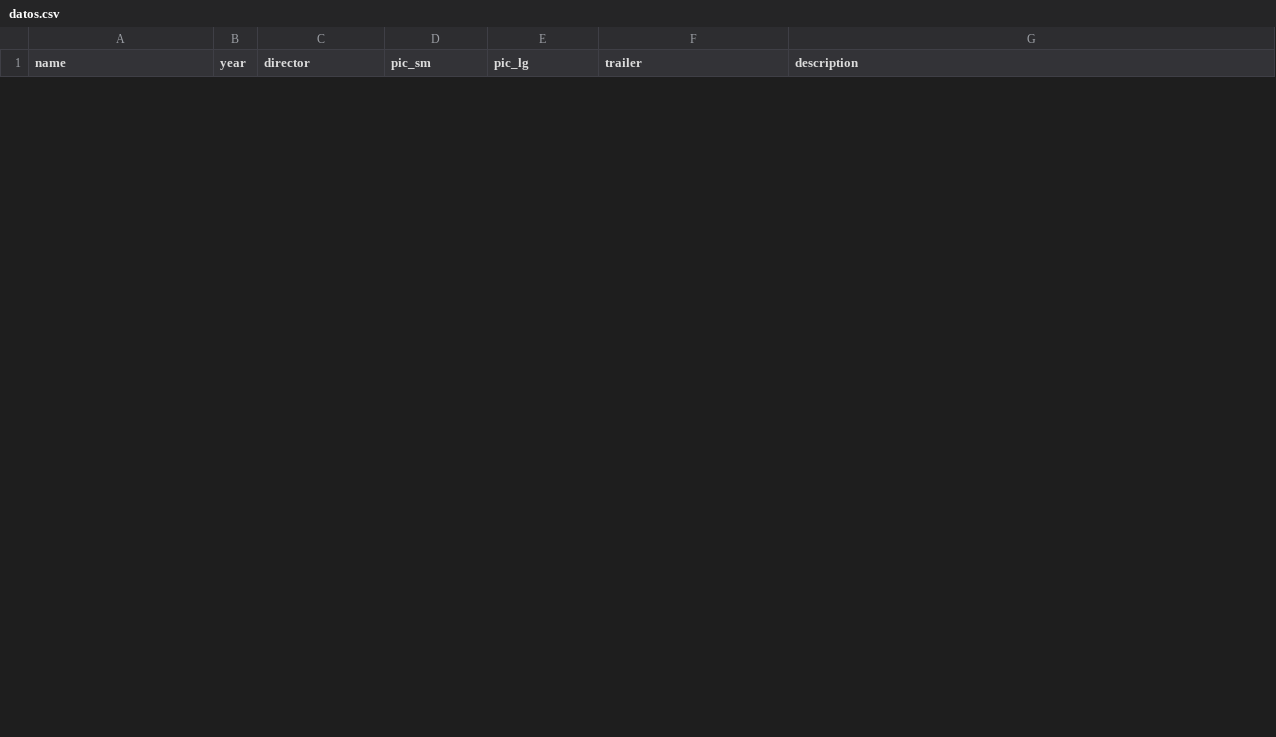
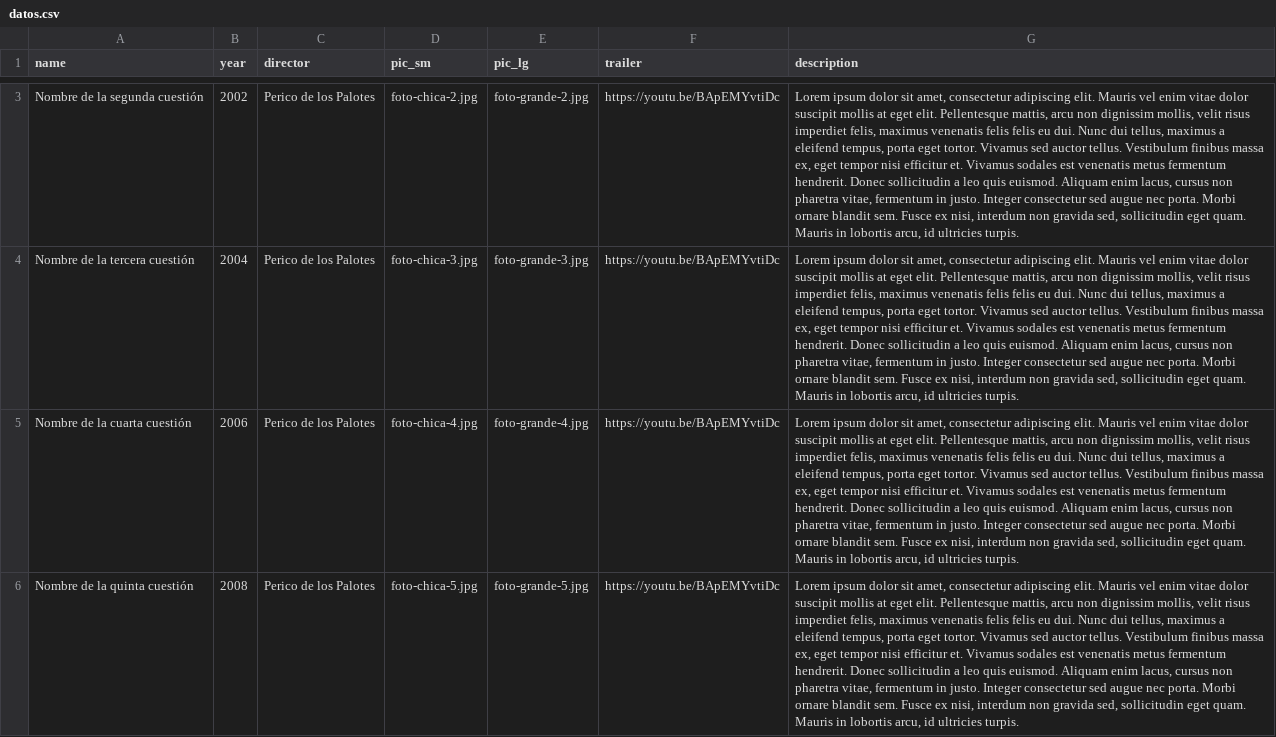
Before and after one commit to vicentemunozenr/Diseno-y-nuevos-medios, a CSV file: clase-09/datos.csv, drawn as a sheet; only a part is shown, gaps mark what is left out; the diff covers the shown part only; the diff names each change by its address in the sheet, - before the commit and + after, or states it on an @@ line.

```diff
--- a/clase-09/datos.csv
+++ b/clase-09/datos.csv
+row 3: Nombre de la segunda cuestión | 2002 | Perico de los Palotes | foto-chica-2.jpg | foto-grande-2.jpg | https://youtu.be/BApEMYvtiDc | Lorem ipsum dolor sit amet, consectetur adipiscing elit. Mauris vel enim vitae dolor suscipit mollis at eget elit. Pellentesque mattis, arcu non dignissim mollis, velit risus imperdiet felis, maximus venenatis felis felis eu dui. Nunc dui tellus, maximus a eleifend tempus, porta eget tortor. Vivamus sed auctor tellus. Vestibulum finibus massa ex, eget tempor nisi efficitur et. Vivamus sodales est venenatis metus fermentum hendrerit. Donec sollicitudin a leo quis euismod. Aliquam enim lacus, cursus non pharetra vitae, fermentum in justo. Integer consectetur sed augue nec porta. Morbi ornare blandit sem. Fusce ex nisi, interdum non gravida sed, sollicitudin eget quam. Mauris in lobortis arcu, id ultricies turpis.
+row 4: Nombre de la tercera cuestión | 2004 | Perico de los Palotes | foto-chica-3.jpg | foto-grande-3.jpg | https://youtu.be/BApEMYvtiDc | Lorem ipsum dolor sit amet, consectetur adipiscing elit. Mauris vel enim vitae dolor suscipit mollis at eget elit. Pellentesque mattis, arcu non dignissim mollis, velit risus imperdiet felis, maximus venenatis felis felis eu dui. Nunc dui tellus, maximus a eleifend tempus, porta eget tortor. Vivamus sed auctor tellus. Vestibulum finibus massa ex, eget tempor nisi efficitur et. Vivamus sodales est venenatis metus fermentum hendrerit. Donec sollicitudin a leo quis euismod. Aliquam enim lacus, cursus non pharetra vitae, fermentum in justo. Integer consectetur sed augue nec porta. Morbi ornare blandit sem. Fusce ex nisi, interdum non gravida sed, sollicitudin eget quam. Mauris in lobortis arcu, id ultricies turpis.
+row 5: Nombre de la cuarta cuestión | 2006 | Perico de los Palotes | foto-chica-4.jpg | foto-grande-4.jpg | https://youtu.be/BApEMYvtiDc | Lorem ipsum dolor sit amet, consectetur adipiscing elit. Mauris vel enim vitae dolor suscipit mollis at eget elit. Pellentesque mattis, arcu non dignissim mollis, velit risus imperdiet felis, maximus venenatis felis felis eu dui. Nunc dui tellus, maximus a eleifend tempus, porta eget tortor. Vivamus sed auctor tellus. Vestibulum finibus massa ex, eget tempor nisi efficitur et. Vivamus sodales est venenatis metus fermentum hendrerit. Donec sollicitudin a leo quis euismod. Aliquam enim lacus, cursus non pharetra vitae, fermentum in justo. Integer consectetur sed augue nec porta. Morbi ornare blandit sem. Fusce ex nisi, interdum non gravida sed, sollicitudin eget quam. Mauris in lobortis arcu, id ultricies turpis.
+row 6: Nombre de la quinta cuestión | 2008 | Perico de los Palotes | foto-chica-5.jpg | foto-grande-5.jpg | https://youtu.be/BApEMYvtiDc | Lorem ipsum dolor sit amet, consectetur adipiscing elit. Mauris vel enim vitae dolor suscipit mollis at eget elit. Pellentesque mattis, arcu non dignissim mollis, velit risus imperdiet felis, maximus venenatis felis felis eu dui. Nunc dui tellus, maximus a eleifend tempus, porta eget tortor. Vivamus sed auctor tellus. Vestibulum finibus massa ex, eget tempor nisi efficitur et. Vivamus sodales est venenatis metus fermentum hendrerit. Donec sollicitudin a leo quis euismod. Aliquam enim lacus, cursus non pharetra vitae, fermentum in justo. Integer consectetur sed augue nec porta. Morbi ornare blandit sem. Fusce ex nisi, interdum non gravida sed, sollicitudin eget quam. Mauris in lobortis arcu, id ultricies turpis.
```
Also changed, not shown: 5 added rows and 6 removed rows elsewhere in this file, 24 other files.
